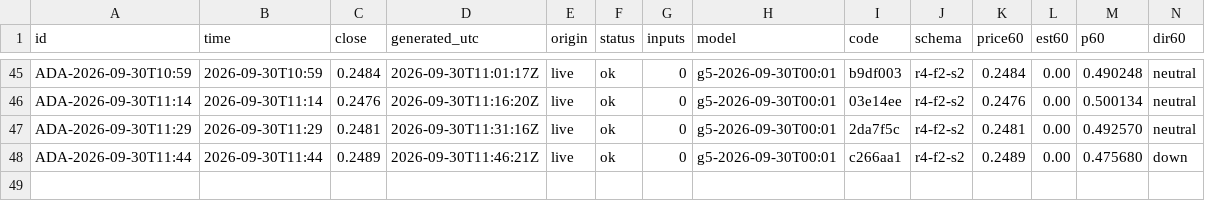
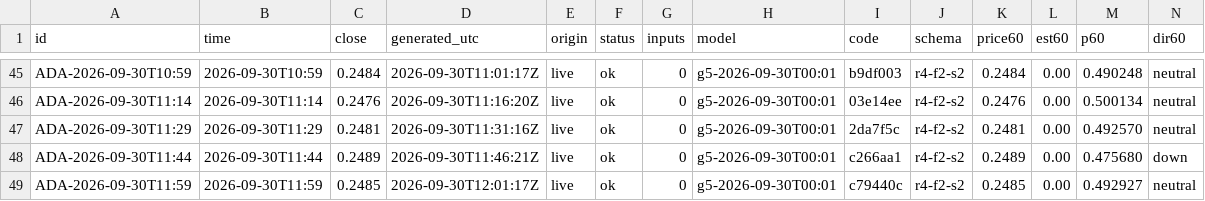
Before and after one commit to omidabduli/cardano-self-improving-prediction, a CSV file: data/predictions/2026-09-30.csv, drawn as a sheet; only a part is shown, gaps mark what is left out; rows hold the shown columns only; the diff names each change by its address in the sheet, - before the commit and + after, or states it on an @@ line.

```diff
--- a/data/predictions/2026-09-30.csv
+++ b/data/predictions/2026-09-30.csv
+row 49: ADA-2026-09-30T11:59 | 2026-09-30T11:59 | 0.2485 | 2026-09-30T12:01:17Z | live | ok | 0 | g5-2026-09-30T00:01 | c79440c | r4-f2-s2 | 0.2485 | 0.00 | 0.492927 | neutral
```
Also changed, not shown: 3 other files.
